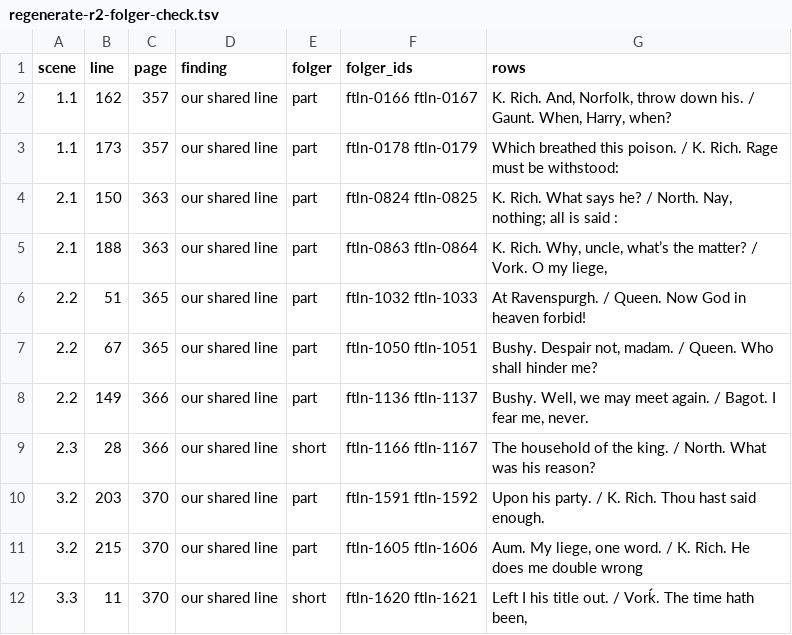
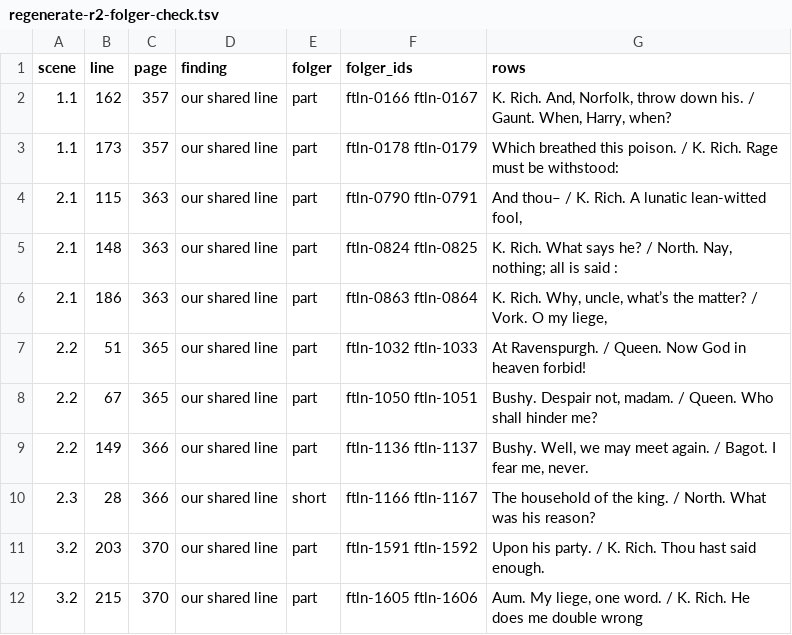
Before and after one commit to PerseusDLCode/corpus-tools, a TSV file: reports/globe/regenerate-r2-folger-check.tsv, drawn as a sheet; only a part is shown; the shorter side is filled out with more unchanged rows.

```diff
--- a/reports/globe/regenerate-r2-folger-check.tsv
+++ b/reports/globe/regenerate-r2-folger-check.tsv
@@ -3,4 +3,5 @@ scene	line	page	finding	folger	folger_ids	rows
 1.1	173	357	our shared line	part	ftln-0178 ftln-0179	Which breathed this poison. / K. Rich. Rage must be withstood:
-2.1	150	363	our shared line	part	ftln-0824 ftln-0825	K. Rich. What says he? / North. Nay, nothing; all is said :
-2.1	188	363	our shared line	part	ftln-0863 ftln-0864	K. Rich. Why, uncle, what’s the matter? / Vork. O my liege,
+2.1	115	363	our shared line	part	ftln-0790 ftln-0791	And thou– / K. Rich. A lunatic lean-witted fool,
+2.1	148	363	our shared line	part	ftln-0824 ftln-0825	K. Rich. What says he? / North. Nay, nothing; all is said :
+2.1	186	363	our shared line	part	ftln-0863 ftln-0864	K. Rich. Why, uncle, what’s the matter? / Vork. O my liege,
 2.2	51	365	our shared line	part	ftln-1032 ftln-1033	At Ravenspurgh. / Queen. Now God in heaven forbid!
```
Also changed, not shown: reports/globe/regenerate-r2-gate.tsv, reports/globe/regenerate-r2-intervals.tsv, 8 other files.
